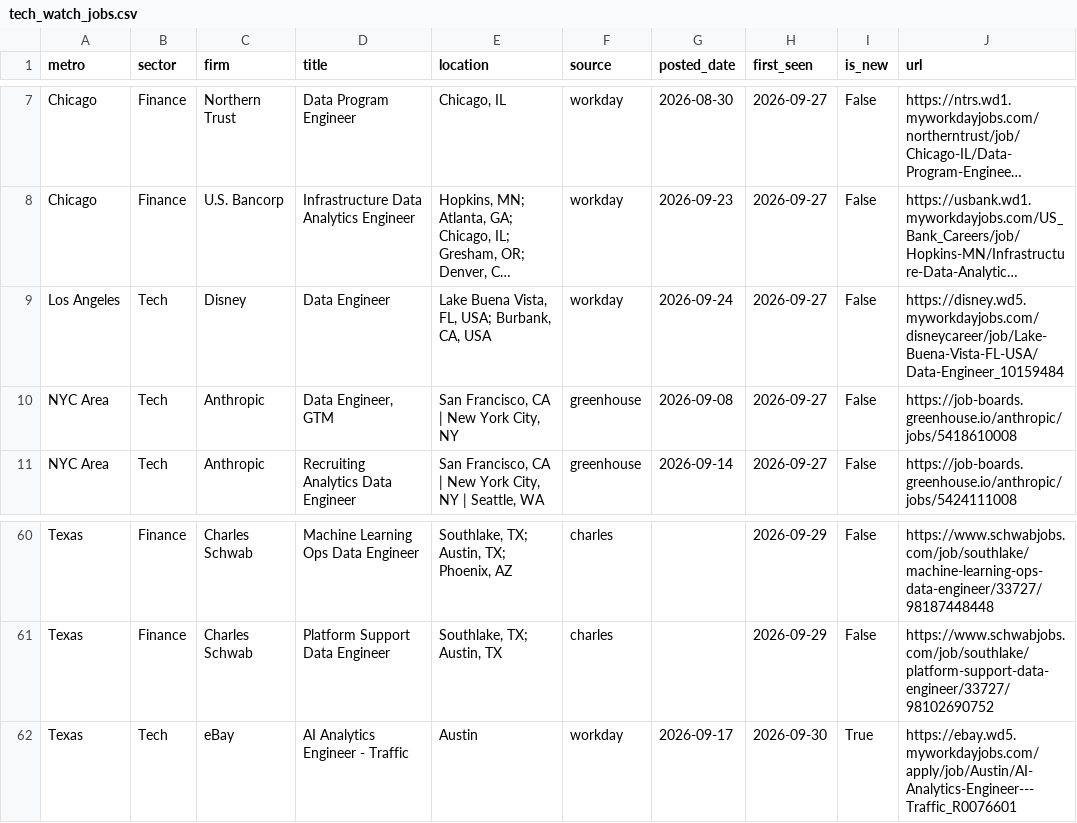
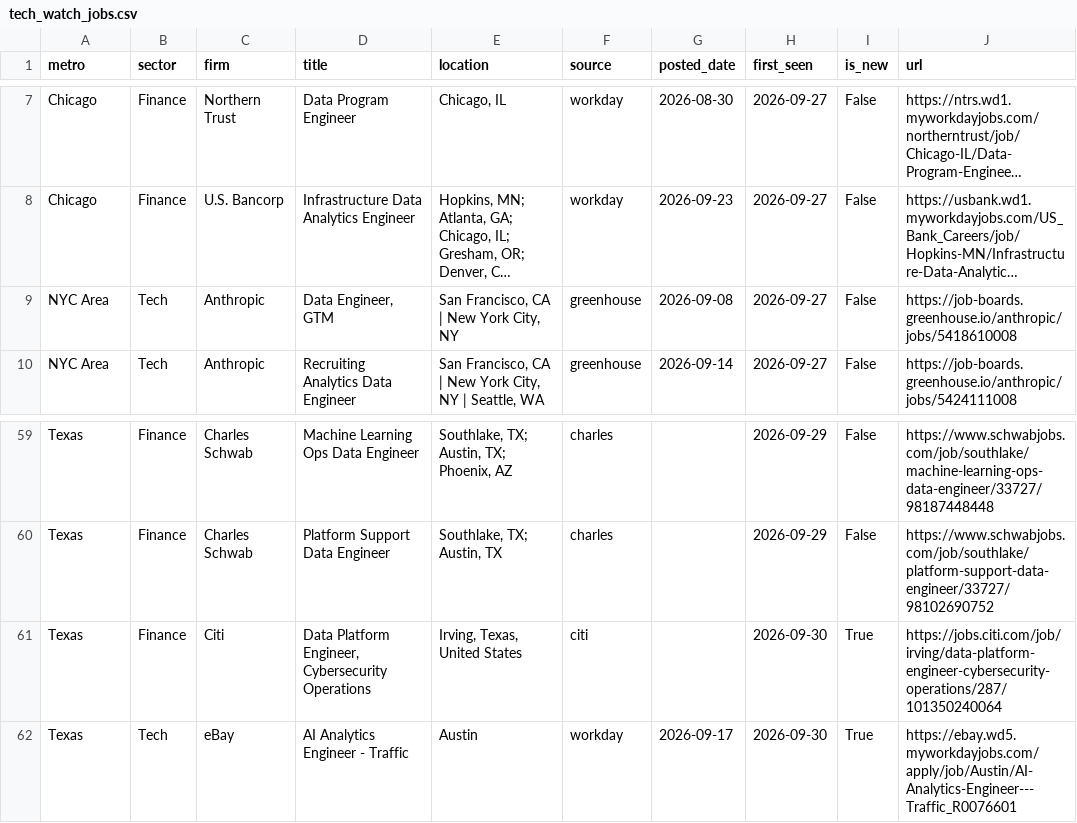
Before and after one commit to nakuljadeja08/Street-Watch, a CSV file: tech_watch_jobs.csv, drawn as a sheet; only a part is shown, gaps mark what is left out; long unchanged cells end in …; removed rows and columns are numbered as before the commit, all else as after; the diff names each change by its address in the sheet, - before the commit and + after, or states it on an @@ line.

Commit message:
chore: daily tech pull 2026-09-30

```diff
--- a/tech_watch_jobs.csv
+++ b/tech_watch_jobs.csv
-row 9: Los Angeles | Tech | Disney | Data Engineer | Lake Buena Vista, FL, USA; Burbank, CA, USA | workday | 2026-09-24 | 2026-09-27 | False | https://disney.wd5.myworkdayjobs.com/disneycareer/job/Lake-Buena-Vista-FL-USA/Data-Engineer_10159484
+row 61: Texas | Finance | Citi | Data Platform Engineer, Cybersecurity Operations | Irving, Texas, United States | citi |  | 2026-09-30 | True | https://jobs.citi.com/job/irving/data-platform-engineer-cybersecurity-operations/287/101350240064
```
Also changed, not shown: 3 other files.
